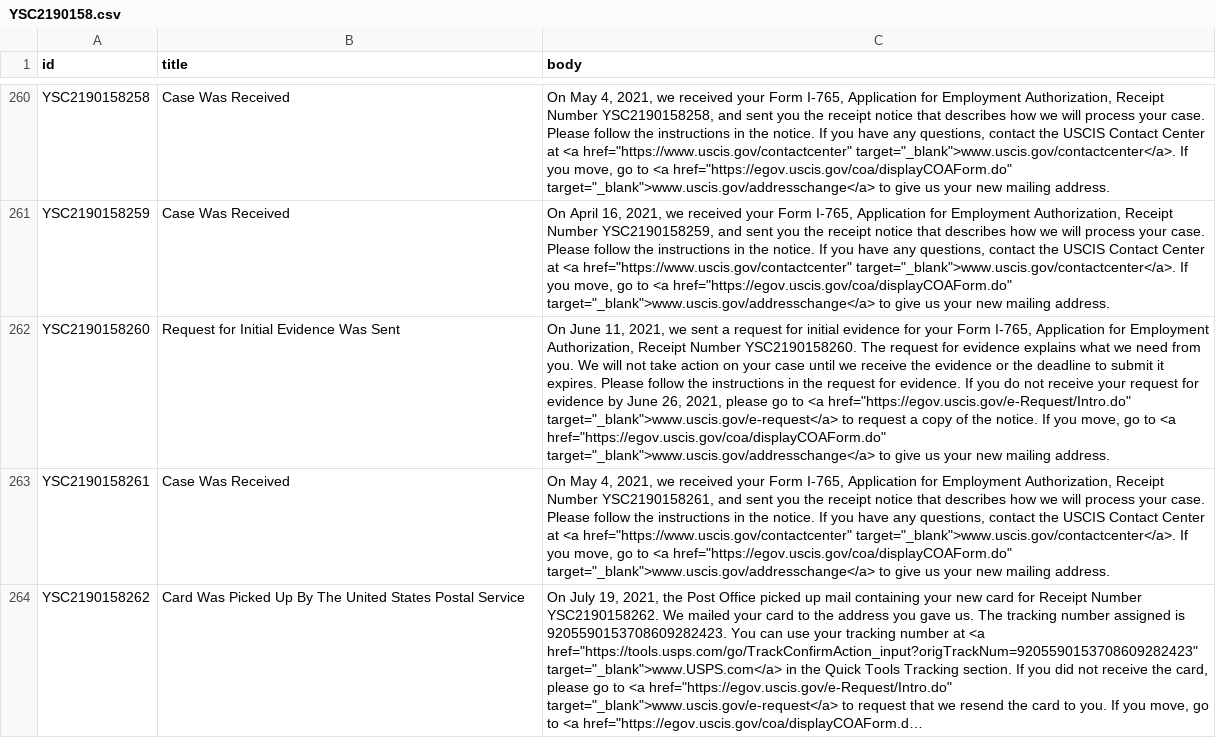
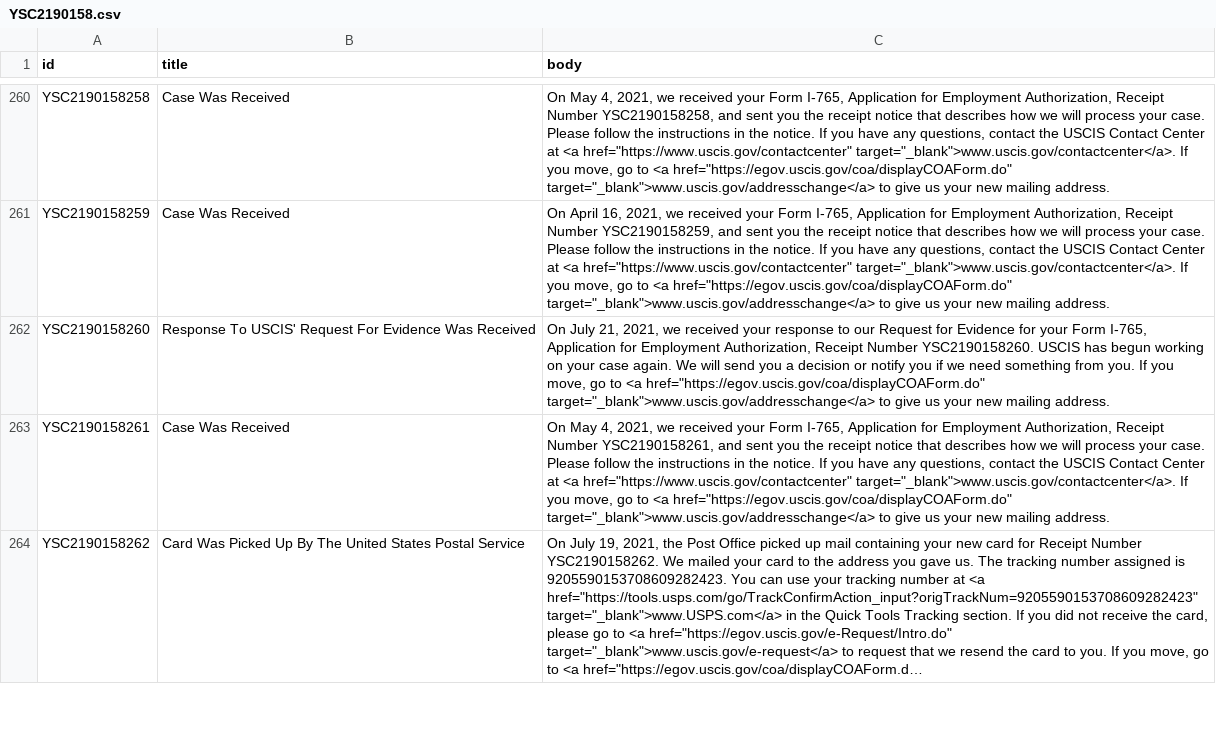
Before and after one commit to opt-lol/opt-data, a CSV file: data/YSC2190158.csv, drawn as a sheet; only a part is shown, gaps mark what is left out; long unchanged cells end in …; the diff covers the shown part only; the diff names each change by its address in the sheet, - before the commit and + after, or states it on an @@ line.

```diff
--- a/data/YSC2190158.csv
+++ b/data/YSC2190158.csv
-B262 (title): Request for Initial Evidence Was Sent
+B262 (title): Response To USCIS' Request For Evidence Was Received
-C262 (body): On June 11, 2021, we sent a request for initial evidence for your Form I-765, Application for Employment Authorization, Receipt Number YSC2190158260. The request for evidence explains what we need from you. We will not take action on your case until we receive the evidence or the deadline to submit it expires. Please follow the instructions in the request for evidence. If you do not receive your request for evidence by June 26, 2021, please go to <a href="https://egov.uscis.gov/e-Request/Intro.do" target="_blank">www.uscis.gov/e-request</a> to request a copy of the notice. If you…
+C262 (body): On July 21, 2021, we received your response to our Request for Evidence for your Form I-765, Application for Employment Authorization, Receipt Number YSC2190158260. USCIS has begun working on your case again. We will send you a decision or notify you if we need something from you. If you…
```
Also changed, not shown: 8 edited cells elsewhere in this file, data/YSC2190155.csv, data/YSC2190159.csv, 54 other files.
